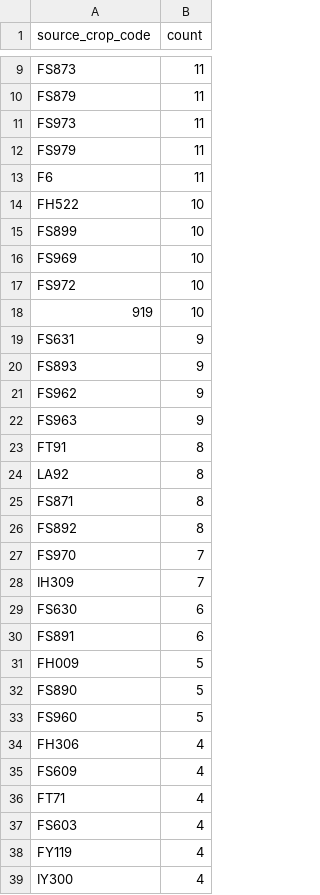
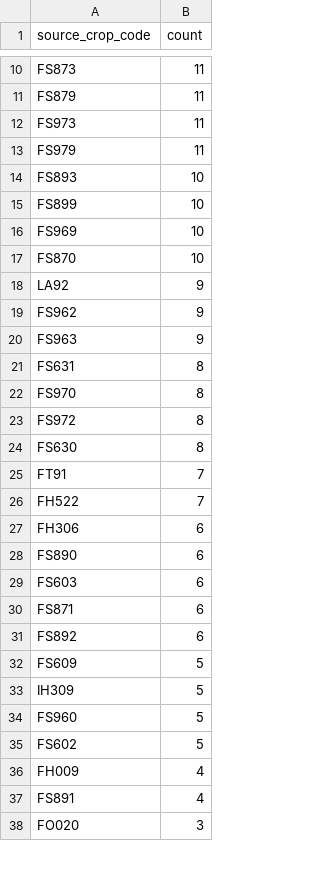
Before and after one commit to junborisproject0207-collab/vege-price-backend, a CSV file: output/unmatched_top_codes.csv, drawn as a sheet; only a part is shown, gaps mark what is left out; the diff covers the shown part only.

```diff
--- a/output/unmatched_top_codes.csv
+++ b/output/unmatched_top_codes.csv
@@ -12,28 +13,26 @@ FS973,11
 FS979,11
-F6,11
-FH522,10
+FS893,10
 FS899,10
 FS969,10
-FS972,10
-919,10
-FS631,9
-FS893,9
+FS870,10
+LA92,9
 FS962,9
 FS963,9
-FT91,8
-LA92,8
-FS871,8
-FS892,8
-FS970,7
-IH309,7
-FS630,6
-FS891,6
-FH009,5
-FS890,5
+FS631,8
+FS970,8
+FS972,8
+FS630,8
+FT91,7
+FH522,7
+FH306,6
+FS890,6
+FS603,6
+FS871,6
+FS892,6
+FS609,5
+IH309,5
 FS960,5
-FH306,4
-FS609,4
-FT71,4
-FS603,4
-FY119,4
-IY300,4
+FS602,5
+FH009,4
+FS891,4
+FO020,3
```
Also changed, not shown: 13 added rows, 15 removed rows, 1 moved row and 7 edited cells elsewhere in this file, output/unmatched_price_items.csv, output/unmatched_top_names.csv, 9 other files.
